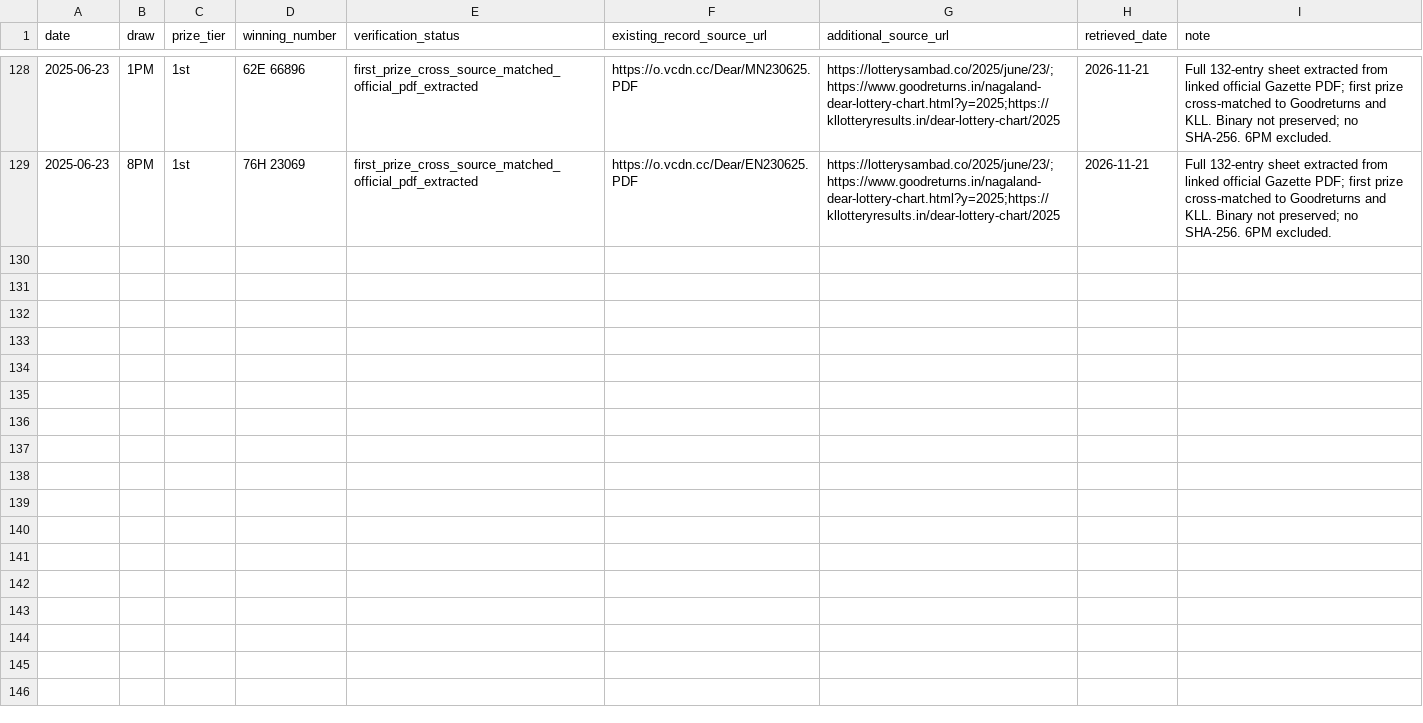
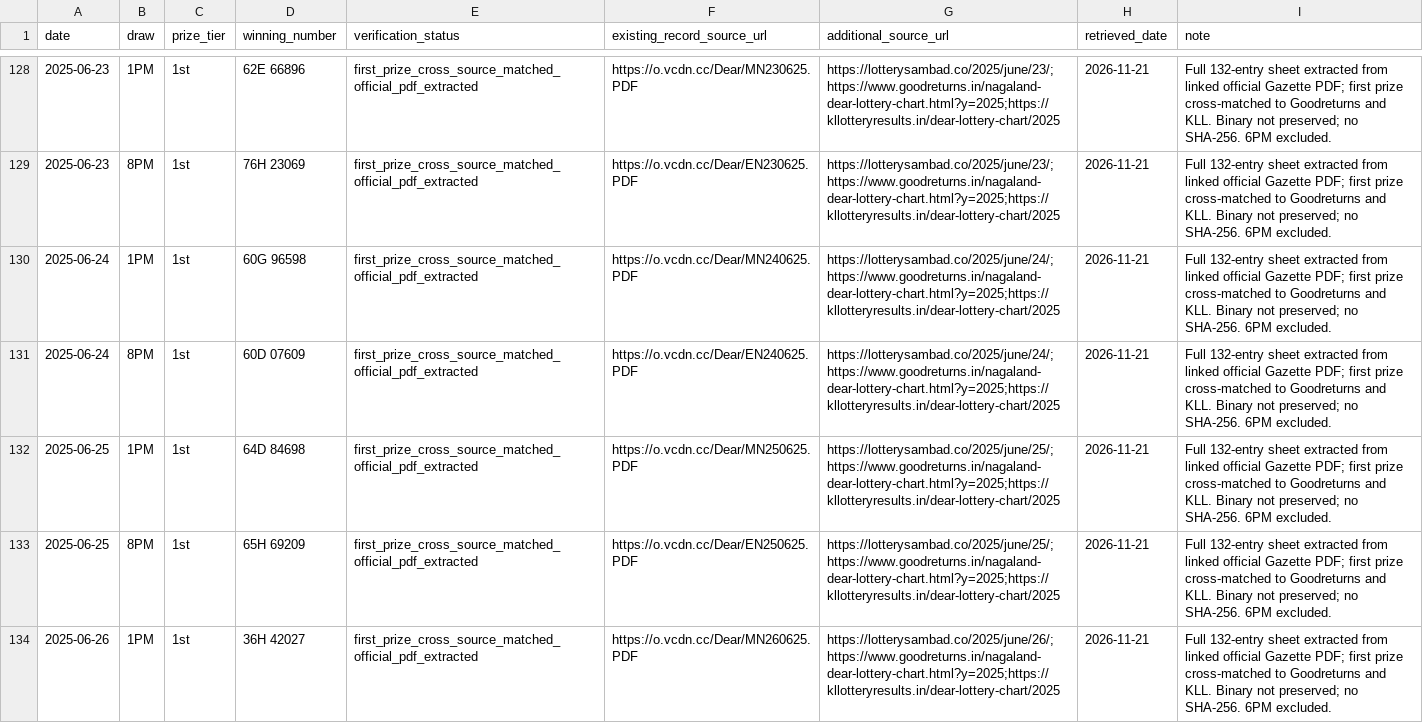
Before and after one commit to amar0612/dear-draw-cloud-monitor, a CSV file: data/recovery_source_crosschecks_2025.csv, drawn as a sheet; only a part is shown, gaps mark what is left out; the diff covers the shown part only; the diff names each change by its address in the sheet, - before the commit and + after, or states it on an @@ line.

Commit message:
Add ten final June first-prize PDF cross-checks

```diff
--- a/data/recovery_source_crosschecks_2025.csv
+++ b/data/recovery_source_crosschecks_2025.csv
+row 130: 2025-06-24 | 1PM | 1st | 60G 96598 | first_prize_cross_source_matched_official_pdf_extracted | https://o.vcdn.cc/Dear/MN240625.PDF | https://lotterysambad.co/2025/june/24/;https://www.goodreturns.in/nagaland-dear-lottery-chart.html?y=2025;https://kllotteryresults.in/dear-lottery-chart/2025 | 2026-11-21 | Full 132-entry sheet extracted from linked official Gazette PDF; first prize cross-matched to Goodreturns and KLL. Binary not preserved; no SHA-256. 6PM excluded.
+row 131: 2025-06-24 | 8PM | 1st | 60D 07609 | first_prize_cross_source_matched_official_pdf_extracted | https://o.vcdn.cc/Dear/EN240625.PDF | https://lotterysambad.co/2025/june/24/;https://www.goodreturns.in/nagaland-dear-lottery-chart.html?y=2025;https://kllotteryresults.in/dear-lottery-chart/2025 | 2026-11-21 | Full 132-entry sheet extracted from linked official Gazette PDF; first prize cross-matched to Goodreturns and KLL. Binary not preserved; no SHA-256. 6PM excluded.
+row 132: 2025-06-25 | 1PM | 1st | 64D 84698 | first_prize_cross_source_matched_official_pdf_extracted | https://o.vcdn.cc/Dear/MN250625.PDF | https://lotterysambad.co/2025/june/25/;https://www.goodreturns.in/nagaland-dear-lottery-chart.html?y=2025;https://kllotteryresults.in/dear-lottery-chart/2025 | 2026-11-21 | Full 132-entry sheet extracted from linked official Gazette PDF; first prize cross-matched to Goodreturns and KLL. Binary not preserved; no SHA-256. 6PM excluded.
+row 133: 2025-06-25 | 8PM | 1st | 65H 69209 | first_prize_cross_source_matched_official_pdf_extracted | https://o.vcdn.cc/Dear/EN250625.PDF | https://lotterysambad.co/2025/june/25/;https://www.goodreturns.in/nagaland-dear-lottery-chart.html?y=2025;https://kllotteryresults.in/dear-lottery-chart/2025 | 2026-11-21 | Full 132-entry sheet extracted from linked official Gazette PDF; first prize cross-matched to Goodreturns and KLL. Binary not preserved; no SHA-256. 6PM excluded.
+row 134: 2025-06-26 | 1PM | 1st | 36H 42027 | first_prize_cross_source_matched_official_pdf_extracted | https://o.vcdn.cc/Dear/MN260625.PDF | https://lotterysambad.co/2025/june/26/;https://www.goodreturns.in/nagaland-dear-lottery-chart.html?y=2025;https://kllotteryresults.in/dear-lottery-chart/2025 | 2026-11-21 | Full 132-entry sheet extracted from linked official Gazette PDF; first prize cross-matched to Goodreturns and KLL. Binary not preserved; no SHA-256. 6PM excluded.
```
Also changed, not shown: 5 added rows elsewhere in this file.
